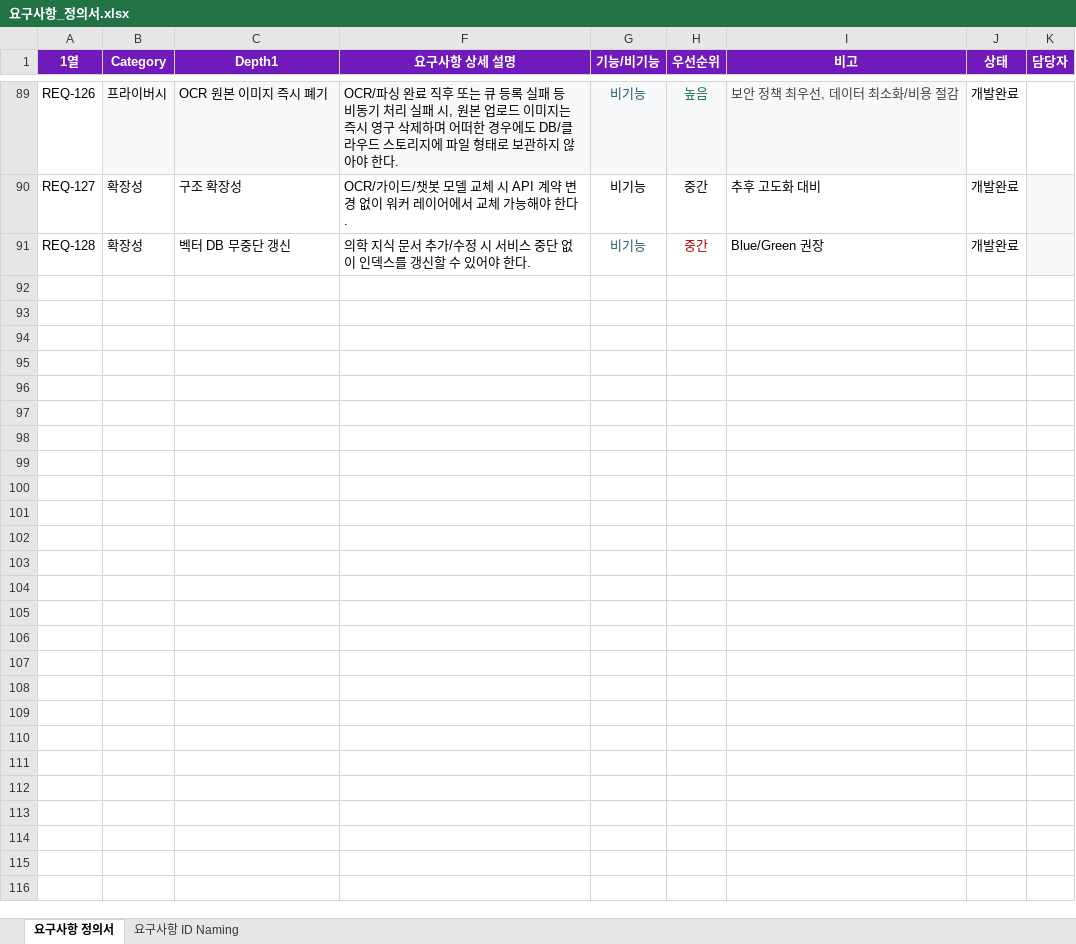
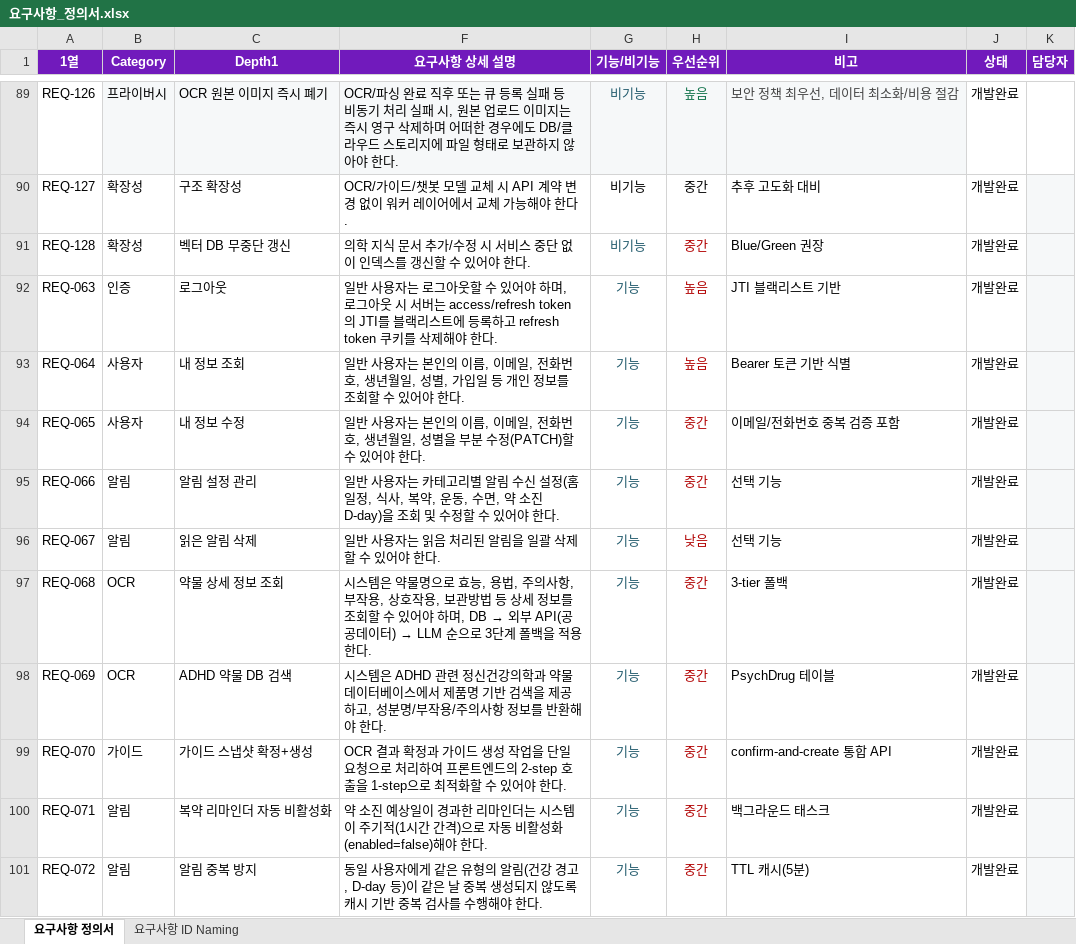
Before and after one commit to AI-HealthCare-01/AI_01_02, an Excel workbook: docs/요구사항_정의서.xlsx, sheet 요구사항 정의서, drawn as a sheet; only a part is shown, gaps mark what is left out; values as stored, in another font and other column widths than the file's, no borders; conditional formats and table styles not drawn; the diff covers the shown part only; the diff names each change by its address in the sheet, - before the commit and + after, or states it on an @@ line.

Commit message:
docs: 코드 실사 기반 기획 문서 전수 정합 동기화
- 요구사항 정의서: 미정의 기능 10건(REQ-063~072) + 비기능 10건(REQ-129~138) 추가 (90→110건)
- API 명세서: token/refresh GET→POST 정정, profiles/health 경로 정정,
  미등록 엔드포인트 7건 추가(logout, medications/info 등), 에러코드 동기화 (36→43건)
- xlsx ↔ md 양방향 정합성 검증 완료 (건수/상태/경로/에러코드 일치)

```diff
--- a/docs/요구사항_정의서.xlsx (sheet 요구사항 정의서)
+++ b/docs/요구사항_정의서.xlsx (sheet 요구사항 정의서)
+row 92: REQ-063 | 인증 | 로그아웃 | 일반 사용자는 로그아웃할 수 있어야 하며, 로그아웃 시 서버는 access/refresh token의 JTI를 블랙리스트에 등록하고 refresh token 쿠키를 삭제해야 한다. | 기능 | 높음 | JTI 블랙리스트 기반 | 개발완료
+row 93: REQ-064 | 사용자 | 내 정보 조회 | 일반 사용자는 본인의 이름, 이메일, 전화번호, 생년월일, 성별, 가입일 등 개인 정보를 조회할 수 있어야 한다. | 기능 | 높음 | Bearer 토큰 기반 식별 | 개발완료
+row 94: REQ-065 | 사용자 | 내 정보 수정 | 일반 사용자는 본인의 이름, 이메일, 전화번호, 생년월일, 성별을 부분 수정(PATCH)할 수 있어야 한다. | 기능 | 중간 | 이메일/전화번호 중복 검증 포함 | 개발완료
+row 95: REQ-066 | 알림 | 알림 설정 관리 | 일반 사용자는 카테고리별 알림 수신 설정(홈 일정, 식사, 복약, 운동, 수면, 약 소진 D-day)을 조회 및 수정할 수 있어야 한다. | 기능 | 중간 | 선택 기능 | 개발완료
+row 96: REQ-067 | 알림 | 읽은 알림 삭제 | 일반 사용자는 읽음 처리된 알림을 일괄 삭제할 수 있어야 한다. | 기능 | 낮음 | 선택 기능 | 개발완료
+row 97: REQ-068 | OCR | 약물 상세 정보 조회 | 시스템은 약물명으로 효능, 용법, 주의사항, 부작용, 상호작용, 보관방법 등 상세 정보를 조회할 수 있어야 하며, DB → 외부 API(공공데이터) → LLM 순으로 3단계 폴백을 적용한다. | 기능 | 중간 | 3-tier 폴백 | 개발완료
+row 98: REQ-069 | OCR | ADHD 약물 DB 검색 | 시스템은 ADHD 관련 정신건강의학과 약물 데이터베이스에서 제품명 기반 검색을 제공하고, 성분명/부작용/주의사항 정보를 반환해야 한다. | 기능 | 중간 | PsychDrug 테이블 | 개발완료
+row 99: REQ-070 | 가이드 | 가이드 스냅샷 확정+생성 | OCR 결과 확정과 가이드 생성 작업을 단일 요청으로 처리하여 프론트엔드의 2-step 호출을 1-step으로 최적화할 수 있어야 한다. | 기능 | 중간 | confirm-and-create 통합 API | 개발완료
+row 100: REQ-071 | 알림 | 복약 리마인더 자동 비활성화 | 약 소진 예상일이 경과한 리마인더는 시스템이 주기적(1시간 간격)으로 자동 비활성화(enabled=false)해야 한다. | 기능 | 중간 | 백그라운드 태스크 | 개발완료
+row 101: REQ-072 | 알림 | 알림 중복 방지 | 동일 사용자에게 같은 유형의 알림(건강 경고, D-day 등)이 같은 날 중복 생성되지 않도록 캐시 기반 중복 검사를 수행해야 한다. | 기능 | 중간 | TTL 캐시(5분) | 개발완료
```
Also changed, not shown: 10 added rows elsewhere in this sheet, docs/API_명세서.xlsx, 2 other files.
